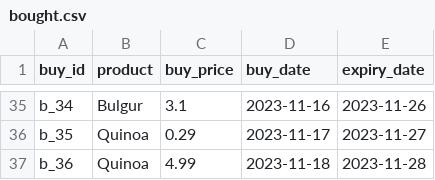
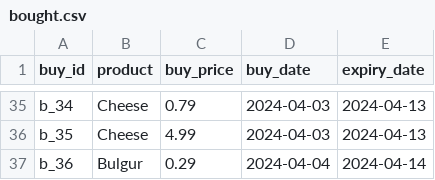
Before and after one commit to davidjfk/016_Superpy, a CSV file: data_used_in_superpy/bought.csv, drawn as a sheet; only a part is shown, gaps mark what is left out; the diff covers the shown part only; the diff names each change by its address in the sheet, - before the commit and + after, or states it on an @@ line.

Commit message:
subject: sort sold.csv // date-textual-descriptors
1. fix bug in sorting sold.csv:
    description of bug:
    steps:
    1. py super.py create_mock_data to fill sold.csv with e.g. 4 rows
       s_1, s_3, s_5, s_7
    2. as a superpy user sell product:
         py super.py sell_product b_2 3.30 today

    expected resut:
    sorting in order: s_1, s_2, s_3, s_5, s_7
    actual result (before the fix):
    sorting in order: s_2, s_1, s_3, s_5, s_7

    This bug has been fixed.

2. date-textual-descriptors: in buy_product and  sell_product
    Instead of:
    py super.py sell b_2 3.30 2021-10-10
    you can now use:
    py super.py sell b_2 3.30 today

    another example:
    py super.py buy apple 1.20 -bd 2023-10-10 -expd 2023-10-20
    you can now use:
    py super.py buy apple 1.20 -bd today -expd next_monday

    The following textual descriptors are supported:
    today, tomorrow, overmorrow, yesterday, next_monday,
    next_tuesday, next_wednesday,
    next_thursday, next_friday, next_saturday, next_sunday

```diff
--- a/data_used_in_superpy/bought.csv
+++ b/data_used_in_superpy/bought.csv
-B35 (product): Bulgur
+B35 (product): Cheese
-C35 (buy_price): 3.1
+C35 (buy_price): 0.79
-D35 (buy_date): 2023-11-16
+D35 (buy_date): 2024-04-03
-E35 (expiry_date): 2023-11-26
+E35 (expiry_date): 2024-04-13
-B36 (product): Quinoa
+B36 (product): Cheese
-C36 (buy_price): 0.29
+C36 (buy_price): 4.99
-D36 (buy_date): 2023-11-17
+D36 (buy_date): 2024-04-03
-E36 (expiry_date): 2023-11-27
+E36 (expiry_date): 2024-04-13
-B37 (product): Quinoa
+B37 (product): Bulgur
-C37 (buy_price): 4.99
+C37 (buy_price): 0.29
-D37 (buy_date): 2023-11-18
+D37 (buy_date): 2024-04-04
-E37 (expiry_date): 2023-11-28
+E37 (expiry_date): 2024-04-14
```
Also changed, not shown: 9 added rows, 9 removed rows and 89 edited cells elsewhere in this file, data_used_in_superpy/sold.csv, 5 other files.
